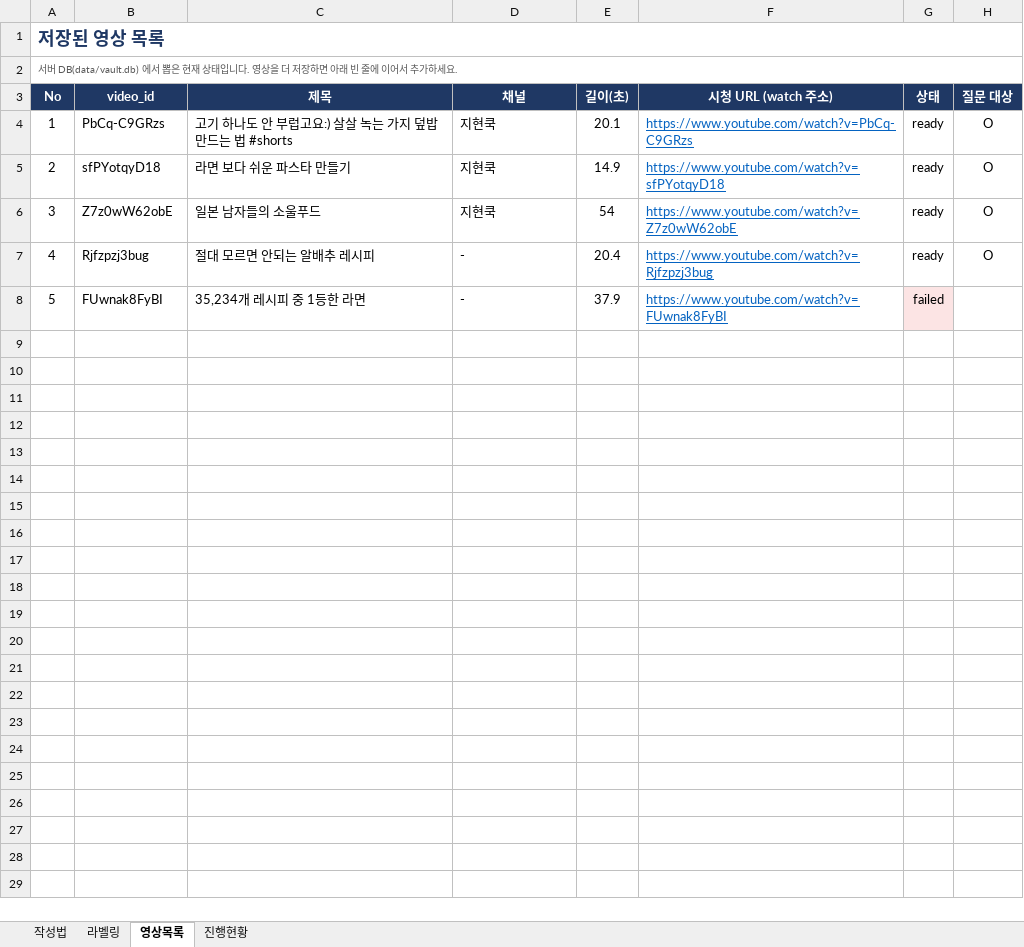
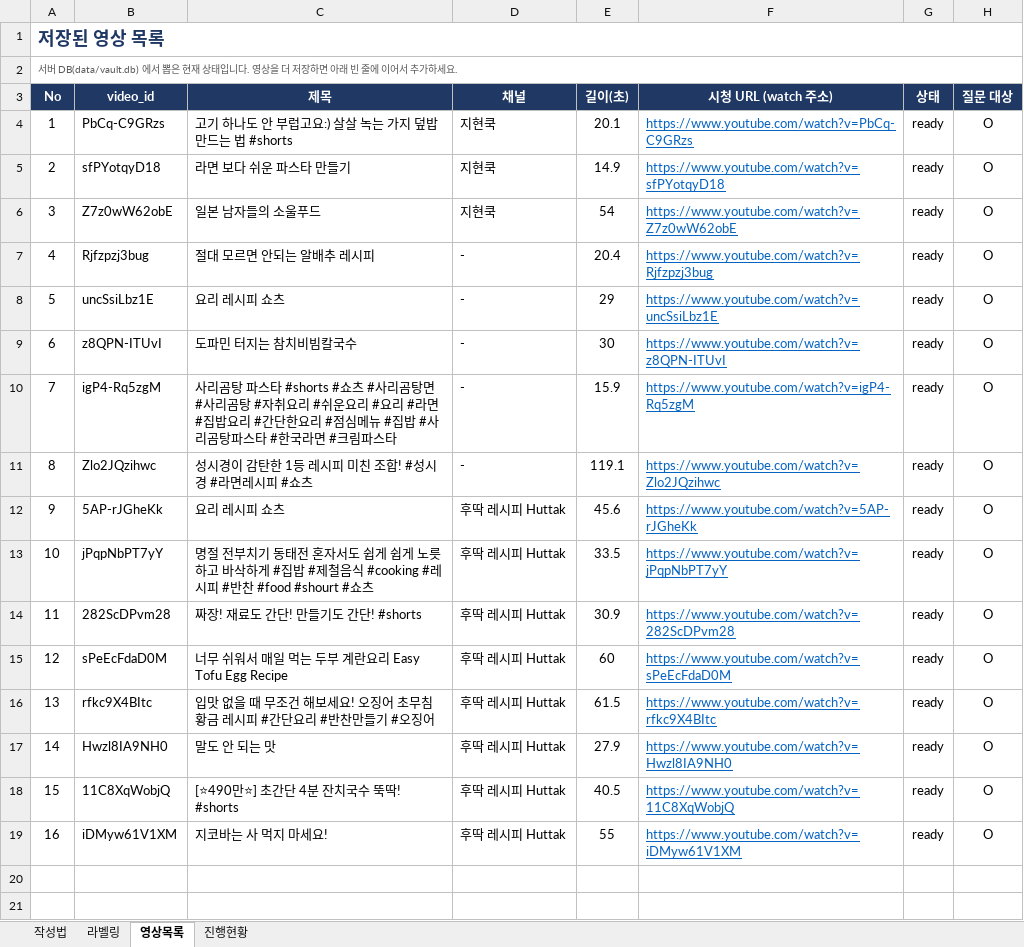
Before and after one commit to dgli0410/2026_graduate_project, an Excel workbook: eval/labeling_sheet.xlsx, sheet 영상목록, drawn as a sheet; only a part is shown; the shorter side is filled out with more unchanged rows; values as stored, in another font and other column widths than the file's, no borders; removed rows and columns are numbered as before the commit, all else as after; the diff names each change by its address in the sheet, - before the commit and + after, or states it on an @@ line.

```diff
--- a/eval/labeling_sheet.xlsx (sheet 영상목록)
+++ b/eval/labeling_sheet.xlsx (sheet 영상목록)
-row 8: 5 | FUwnak8FyBI | 35,234개 레시피 중 1등한 라면 | - | 37.9 | https://www.youtube.com/watch?v=FUwnak8FyBI | failed
+row 8: 5 | uncSsiLbz1E | 요리 레시피 쇼츠 | - | 29 | https://www.youtube.com/watch?v=uncSsiLbz1E | ready | O
+row 9: 6 | z8QPN-ITUvI | 도파민 터지는 참치비빔칼국수 | - | 30 | https://www.youtube.com/watch?v=z8QPN-ITUvI | ready | O
+row 10: 7 | igP4-Rq5zgM | 사리곰탕 파스타 #shorts #쇼츠 #사리곰탕면 #사리곰탕 #자취요리 #쉬운요리 #요리 #라면 #집밥요리 #간단한요리 #점심메뉴 #집밥 #사리곰탕파스타 #한국라면 #크림파스타 | - | 15.9 | https://www.youtube.com/watch?v=igP4-Rq5zgM | ready | O
+row 11: 8 | Zlo2JQzihwc | 성시경이 감탄한 1등 레시피 미친 조합! #성시경 #라면레시피 #쇼츠 | - | 119.1 | https://www.youtube.com/watch?v=Zlo2JQzihwc | ready | O
+row 12: 9 | 5AP-rJGheKk | 요리 레시피 쇼츠 | 후딱 레시피 Huttak | 45.6 | https://www.youtube.com/watch?v=5AP-rJGheKk | ready | O
+row 13: 10 | jPqpNbPT7yY | 명절 전부치기 동태전 혼자서도 쉽게 쉽게 노릇하고 바삭하게 #집밥 #제철음식 #cooking #레시피 #반찬 #food #shourt #쇼츠 | 후딱 레시피 Huttak | 33.5 | https://www.youtube.com/watch?v=jPqpNbPT7yY | ready | O
+row 14: 11 | 282ScDPvm28 | 짜장! 재료도 간단! 만들기도 간단! #shorts | 후딱 레시피 Huttak | 30.9 | https://www.youtube.com/watch?v=282ScDPvm28 | ready | O
+row 15: 12 | sPeEcFdaD0M | 너무 쉬워서 매일 먹는 두부 계란요리 Easy Tofu Egg Recipe | 후딱 레시피 Huttak | 60 | https://www.youtube.com/watch?v=sPeEcFdaD0M | ready | O
+row 16: 13 | rfkc9X4BItc | 입맛 없을 때 무조건 해보세요! 오징어 초무침 황금 레시피 #간단요리 #반찬만들기 #오징어 | 후딱 레시피 Huttak | 61.5 | https://www.youtube.com/watch?v=rfkc9X4BItc | ready | O
+row 17: 14 | Hwzl8IA9NH0 | 말도 안 되는 맛 | 후딱 레시피 Huttak | 27.9 | https://www.youtube.com/watch?v=Hwzl8IA9NH0 | ready | O
+row 18: 15 | 11C8XqWobjQ | [⭐490만⭐] 초간단 4분 잔치국수 뚝딱! #shorts | 후딱 레시피 Huttak | 40.5 | https://www.youtube.com/watch?v=11C8XqWobjQ | ready | O
+row 19: 16 | iDMyw61V1XM | 지코바는 사 먹지 마세요! | 후딱 레시피 Huttak | 55 | https://www.youtube.com/watch?v=iDMyw61V1XM | ready | O
```
Also changed, not shown: 5 other files.
